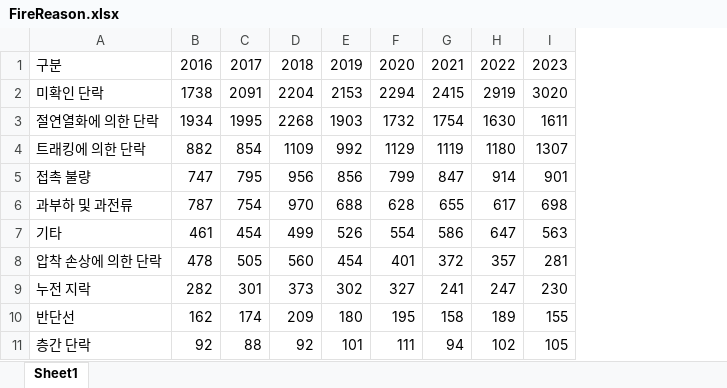
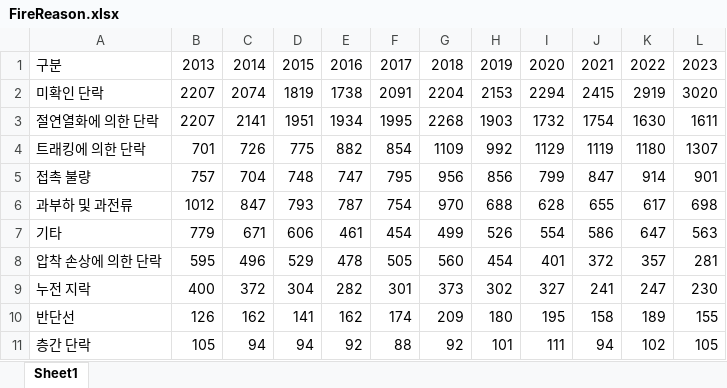
Before and after one commit to yamimi-331/elecmonitoring, an Excel workbook: fastapi-ml/data/FireReason.xlsx, sheet Sheet1, drawn as a sheet; values as stored, in another font and other column widths than the file's, no borders; the diff names each change by its address in the sheet, - before the commit and + after, or states it on an @@ line.

```diff
--- a/fastapi-ml/data/FireReason.xlsx (sheet Sheet1)
+++ b/fastapi-ml/data/FireReason.xlsx (sheet Sheet1)
+column B, rows 1-11: 2013 | 2207 | 2207 | 701 | 757 | 1012 | 779 | 595 | 400 | 126 | 105
+column C, rows 1-11: 2014 | 2074 | 2141 | 726 | 704 | 847 | 671 | 496 | 372 | 162 | 94
+column D, rows 1-11: 2015 | 1819 | 1951 | 775 | 748 | 793 | 606 | 529 | 304 | 141 | 94
```
Also changed, not shown: fastapi-ml/data/ShockReason.xlsx, 4 other files.
